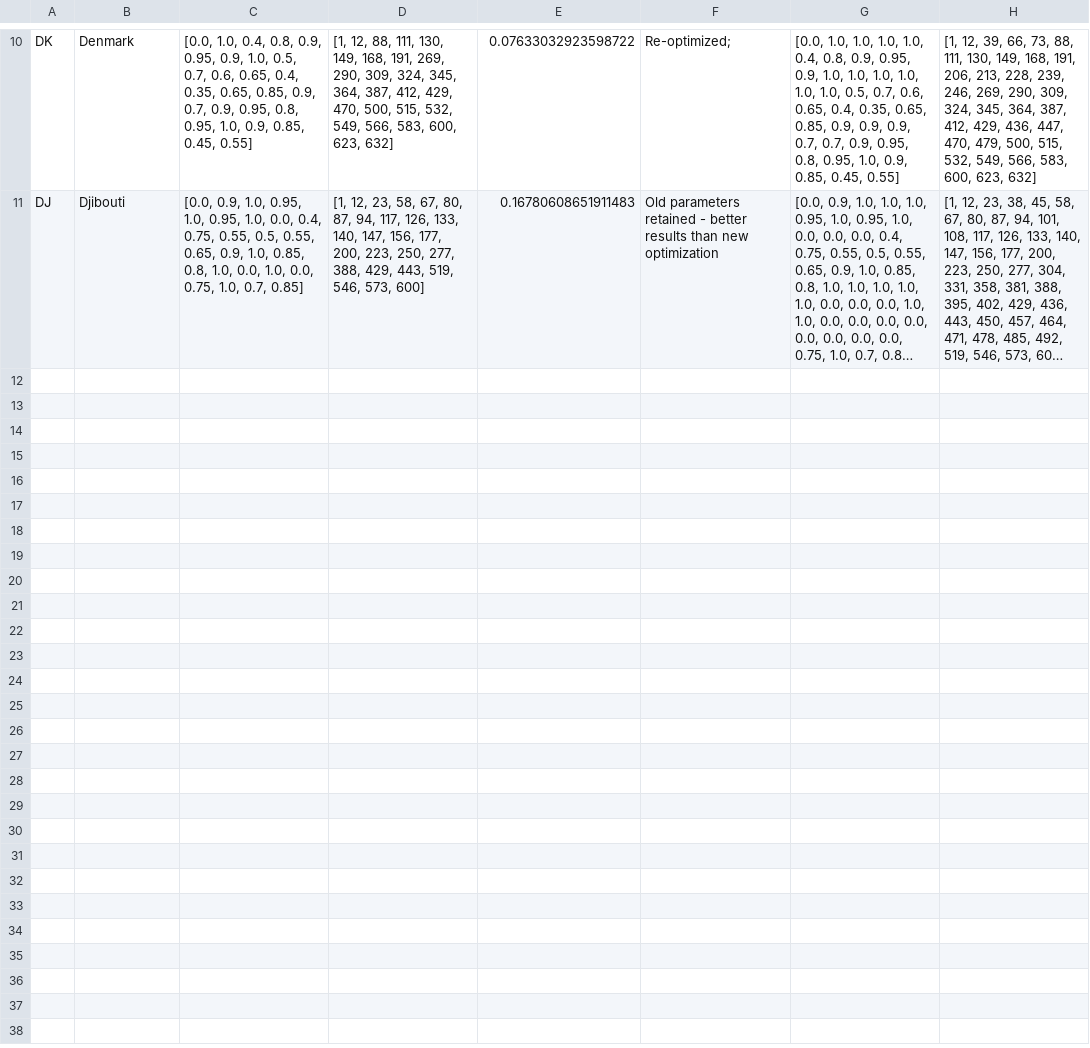
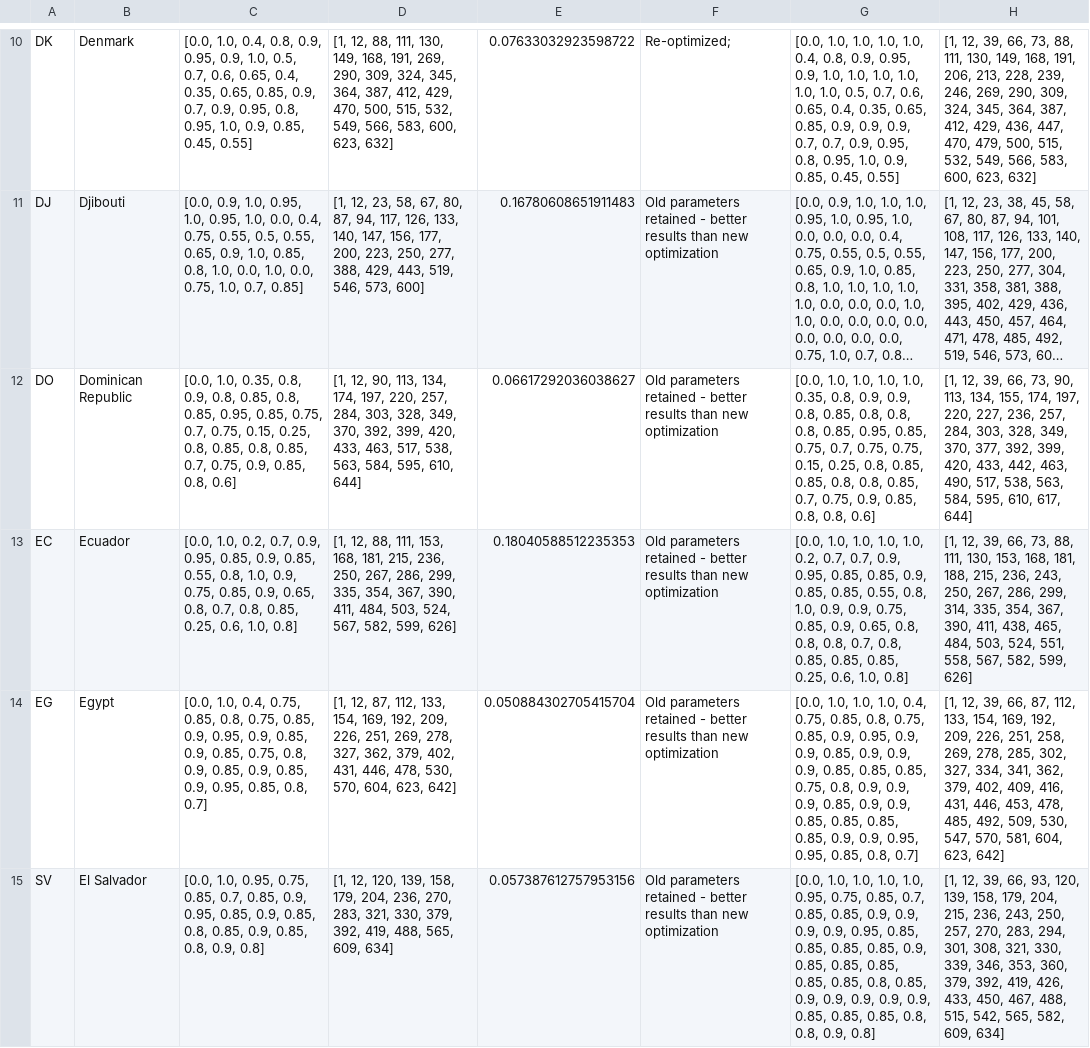
Before and after one commit to BlueBrain/covid-19-find, a CSV file: api/covid19find/simulation/results/dbx_2long.csv, drawn as a sheet; only a part is shown, gaps mark what is left out; long unchanged cells end in …; the diff covers the shown part only; the diff names each change by its address in the sheet, - before the commit and + after, or states it on an @@ line.

Commit message:
Now with updated db1 and db1long

```diff
--- a/api/covid19find/simulation/results/dbx_2long.csv
+++ b/api/covid19find/simulation/results/dbx_2long.csv
+row 12: DO | Dominican Republic | [0.0, 1.0, 0.35, 0.8, 0.9, 0.8, 0.85, 0.8, 0.85, 0.95, 0.85, 0.75, 0.7, 0.75, 0.15, 0.25, 0.8, 0.85, 0.8, 0.85, 0.7, 0.75, 0.9, 0.85, 0.8, 0.6] | [1, 12, 90, 113, 134, 174, 197, 220, 257, 284, 303, 328, 349, 370, 392, 399, 420, 433, 463, 517, 538, 563, 584, 595, 610, 644] | 0.06617292036038627 | Old parameters retained - better results than new optimization | [0.0, 1.0, 1.0, 1.0, 1.0, 0.35, 0.8, 0.9, 0.9, 0.8, 0.85, 0.8, 0.8, 0.8, 0.85, 0.95, 0.85, 0.75, 0.7, 0.75, 0.75, 0.15, 0.25, 0.8, 0.85, 0.85, 0.8, 0.8, 0.85, 0.7, 0.75, 0.9, 0.85, 0.8, 0.8, 0.6] | [1, 12, 39, 66, 73, 90, 113, 134, 155, 174, 197, 220, 227, 236, 257, 284, 303, 328, 349, 370, 377, 392, 399, 420, 433, 442, 463, 490, 517, 538, 563, 584, 595, 610, 617, 644]
+row 13: EC | Ecuador | [0.0, 1.0, 0.2, 0.7, 0.9, 0.95, 0.85, 0.9, 0.85, 0.55, 0.8, 1.0, 0.9, 0.75, 0.85, 0.9, 0.65, 0.8, 0.7, 0.8, 0.85, 0.25, 0.6, 1.0, 0.8] | [1, 12, 88, 111, 153, 168, 181, 215, 236, 250, 267, 286, 299, 335, 354, 367, 390, 411, 484, 503, 524, 567, 582, 599, 626] | 0.18040588512235353 | Old parameters retained - better results than new optimization | [0.0, 1.0, 1.0, 1.0, 1.0, 0.2, 0.7, 0.7, 0.9, 0.95, 0.85, 0.85, 0.9, 0.85, 0.85, 0.55, 0.8, 1.0, 0.9, 0.9, 0.75, 0.85, 0.9, 0.65, 0.8, 0.8, 0.8, 0.7, 0.8, 0.85, 0.85, 0.85, 0.25, 0.6, 1.0, 0.8] | [1, 12, 39, 66, 73, 88, 111, 130, 153, 168, 181, 188, 215, 236, 243, 250, 267, 286, 299, 314, 335, 354, 367, 390, 411, 438, 465, 484, 503, 524, 551, 558, 567, 582, 599, 626]
+row 14: EG | Egypt | [0.0, 1.0, 0.4, 0.75, 0.85, 0.8, 0.75, 0.85, 0.9, 0.95, 0.9, 0.85, 0.9, 0.85, 0.75, 0.8, 0.9, 0.85, 0.9, 0.85, 0.9, 0.95, 0.85, 0.8, 0.7] | [1, 12, 87, 112, 133, 154, 169, 192, 209, 226, 251, 269, 278, 327, 362, 379, 402, 431, 446, 478, 530, 570, 604, 623, 642] | 0.050884302705415704 | Old parameters retained - better results than new optimization | [0.0, 1.0, 1.0, 1.0, 0.4, 0.75, 0.85, 0.8, 0.75, 0.85, 0.9, 0.95, 0.9, 0.9, 0.85, 0.9, 0.9, 0.9, 0.85, 0.85, 0.85, 0.75, 0.8, 0.9, 0.9, 0.9, 0.85, 0.9, 0.9, 0.85, 0.85, 0.85, 0.85, 0.9, 0.9, 0.95, 0.95, 0.85, 0.8, 0.7] | [1, 12, 39, 66, 87, 112, 133, 154, 169, 192, 209, 226, 251, 258, 269, 278, 285, 302, 327, 334, 341, 362, 379, 402, 409, 416, 431, 446, 453, 478, 485, 492, 509, 530, 547, 570, 581, 604, 623, 642]
+row 15: SV | El Salvador | [0.0, 1.0, 0.95, 0.75, 0.85, 0.7, 0.85, 0.9, 0.95, 0.85, 0.9, 0.85, 0.8, 0.85, 0.9, 0.85, 0.8, 0.9, 0.8] | [1, 12, 120, 139, 158, 179, 204, 236, 270, 283, 321, 330, 379, 392, 419, 488, 565, 609, 634] | 0.057387612757953156 | Old parameters retained - better results than new optimization | [0.0, 1.0, 1.0, 1.0, 1.0, 0.95, 0.75, 0.85, 0.7, 0.85, 0.85, 0.9, 0.9, 0.9, 0.9, 0.95, 0.85, 0.85, 0.85, 0.85, 0.9, 0.85, 0.85, 0.85, 0.85, 0.85, 0.8, 0.85, 0.9, 0.9, 0.9, 0.9, 0.9, 0.85, 0.85, 0.85, 0.8, 0.8, 0.9, 0.8] | [1, 12, 39, 66, 93, 120, 139, 158, 179, 204, 215, 236, 243, 250, 257, 270, 283, 294, 301, 308, 321, 330, 339, 346, 353, 360, 379, 392, 419, 426, 433, 450, 467, 488, 515, 542, 565, 582, 609, 634]
```
Also changed, not shown: 3 added rows elsewhere in this file, api/covid19find/simulation/results/dbx_0long.csv, api/covid19find/simulation/results/dbx_5long.csv, 20 other files.
